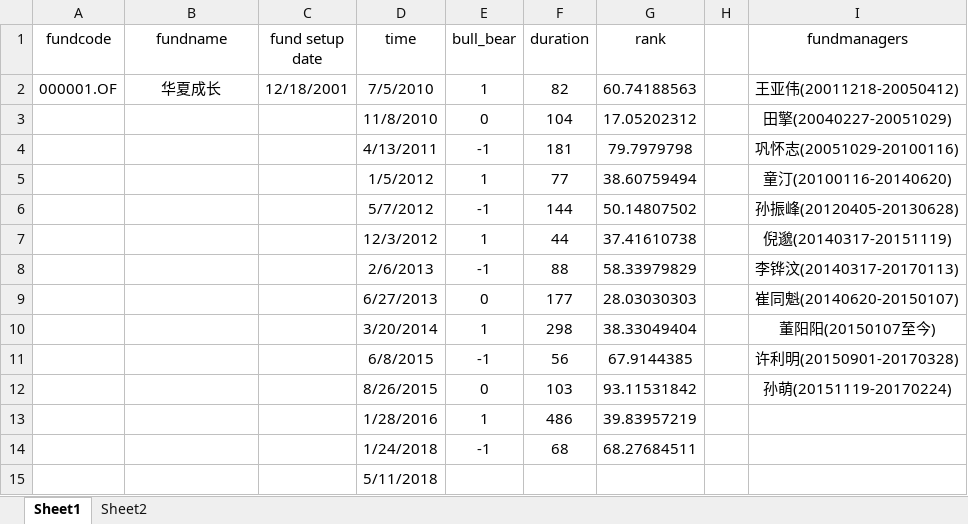
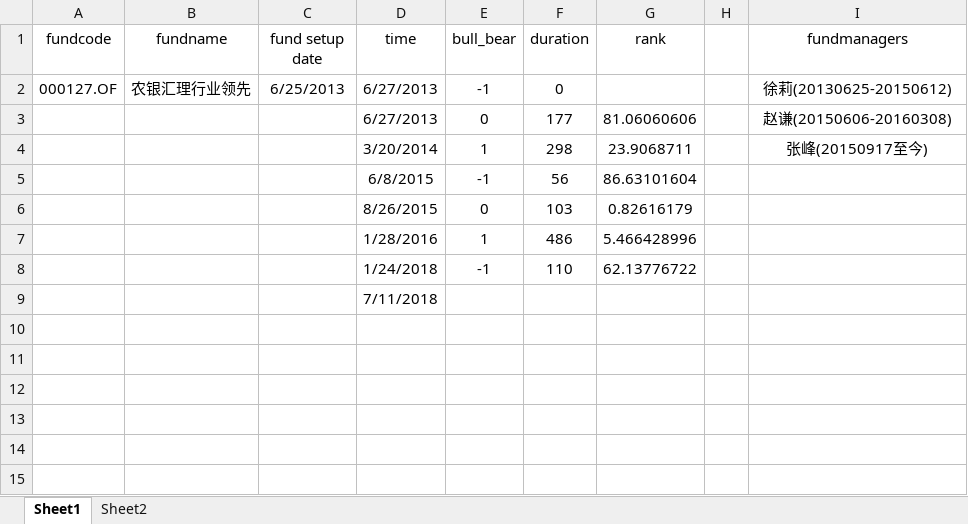
Before and after one commit to jisifan/mutual-fund-analysis, an Excel workbook: result2.xlsx, sheet Sheet1, drawn as a sheet; values as stored, in another font and other column widths than the file's, no borders; removed rows and columns are numbered as before the commit, all else as after; the diff names each change by its address in the sheet, - before the commit and + after, or states it on an @@ line.

```diff
--- a/result2.xlsx (sheet Sheet1)
+++ b/result2.xlsx (sheet Sheet1)
-row 2: 000001.OF | 华夏成长 | 12/18/2001 | 7/5/2010 | 1 | 82 | 60.74188563 |  | 王亚伟(20011218-20050412)
-row 3:  |  |  | 11/8/2010 | 0 | 104 | 17.05202312 |  | 田擎(20040227-20051029)
-row 4:  |  |  | 4/13/2011 | -1 | 181 | 79.7979798 |  | 巩怀志(20051029-20100116)
-row 5:  |  |  | 1/5/2012 | 1 | 77 | 38.60759494 |  | 童汀(20100116-20140620)
-row 6:  |  |  | 5/7/2012 | -1 | 144 | 50.14807502 |  | 孙振峰(20120405-20130628)
-row 7:  |  |  | 12/3/2012 | 1 | 44 | 37.41610738 |  | 倪邈(20140317-20151119)
-row 8:  |  |  | 2/6/2013 | -1 | 88 | 58.33979829 |  | 李铧汶(20140317-20170113)
+row 2: 000127.OF | 农银汇理行业领先 | 6/25/2013 | 6/27/2013 | -1 | 0 |  |  | 徐莉(20130625-20150612)
-G3 (rank): 28.03030303
+G3 (rank): 81.06060606
-I3 (fundmanagers): 崔同魁(20140620-20150107)
+I3 (fundmanagers): 赵谦(20150606-20160308)
-G4 (rank): 38.33049404
+G4 (rank): 23.9068711
-I4 (fundmanagers): 董阳阳(20150107至今)
+I4 (fundmanagers): 张峰(20150917至今)
-G5 (rank): 67.9144385
+G5 (rank): 86.63101604
-I5 (fundmanagers): 许利明(20150901-20170328)
+I5 (fundmanagers): (empty)
-G6 (rank): 93.11531842
+G6 (rank): 0.82616179
-I6 (fundmanagers): 孙萌(20151119-20170224)
+I6 (fundmanagers): (empty)
-G7 (rank): 39.83957219
+G7 (rank): 5.466428996
-F8 (duration): 68
+F8 (duration): 110
-G8 (rank): 68.27684511
+G8 (rank): 62.13776722
-D9 (time): 5/11/2018
+D9 (time): 7/11/2018
```
Also changed, not shown: sheet Sheet2, 1 other file.
